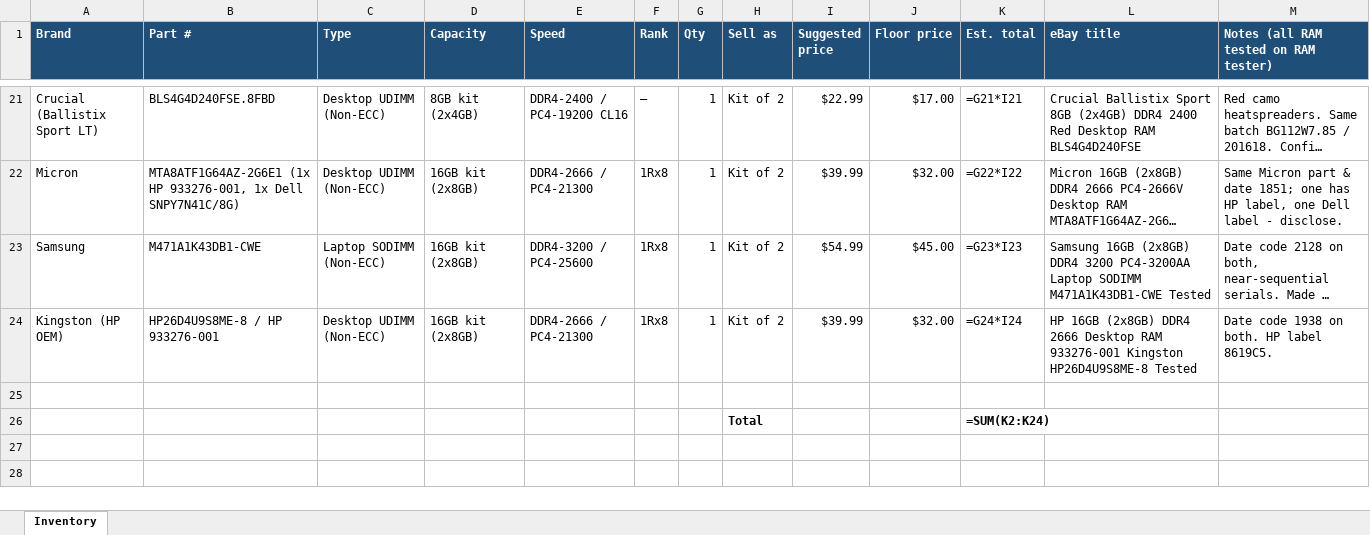
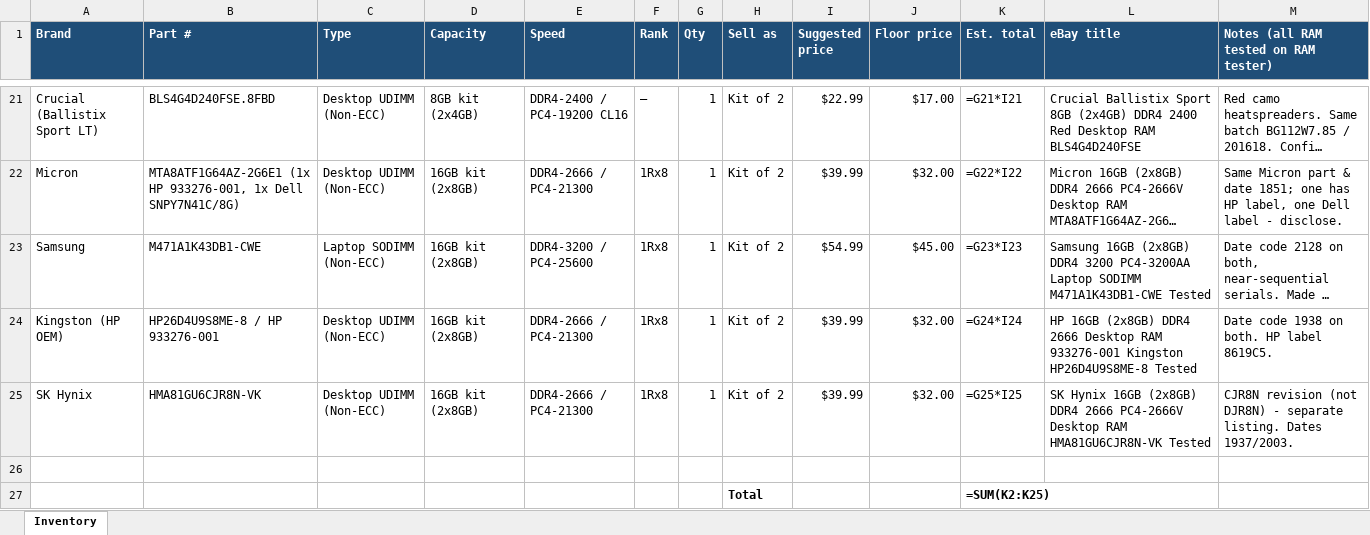
Before and after one commit to bgallaher-lgtm/Claude, an Excel workbook: ram_inventory.xlsx, sheet Inventory, drawn as a sheet; only a part is shown, gaps mark what is left out; long unchanged cells end in …; values as stored, in another font and other column widths than the file's, no borders; formulas without a stored value are shown as written; addresses are those after the commit; the diff names each change by its address in the sheet, - before the commit and + after, or states it on an @@ line.

```diff
--- a/ram_inventory.xlsx (sheet Inventory)
+++ b/ram_inventory.xlsx (sheet Inventory)
+row 25: SK Hynix | HMA81GU6CJR8N-VK | Desktop UDIMM (Non-ECC) | 16GB kit (2x8GB) | DDR4-2666 / PC4-21300 | 1Rx8 | 1 | Kit of 2 | $39.99 | $32.00 | =G25*I25 | SK Hynix 16GB (2x8GB) DDR4 2666 PC4-2666V Desktop RAM HMA81GU6CJR8N-VK Tested | CJR8N revision (not DJR8N) - separate listing. Dates 1937/2003.
-K27 (Est. total): =SUM(K2:K24)
+K27 (Est. total): =SUM(K2:K25)
```
